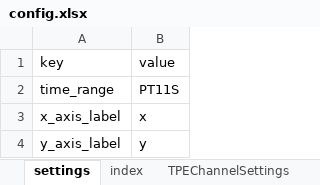
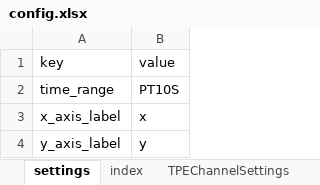
Before and after one commit to D00MSDAYYY/tango_alpine, an Excel workbook: resources/config.xlsx, sheet settings, drawn as a sheet; values as stored, in another font and other column widths than the file's, no borders; the diff names each change by its address in the sheet, - before the commit and + after, or states it on an @@ line.

```diff
--- a/resources/config.xlsx (sheet settings)
+++ b/resources/config.xlsx (sheet settings)
-B2 (value): PT11S
+B2 (value): PT10S
```
Also changed, not shown: sheet ModbusChannelSettings, 9 other files.
